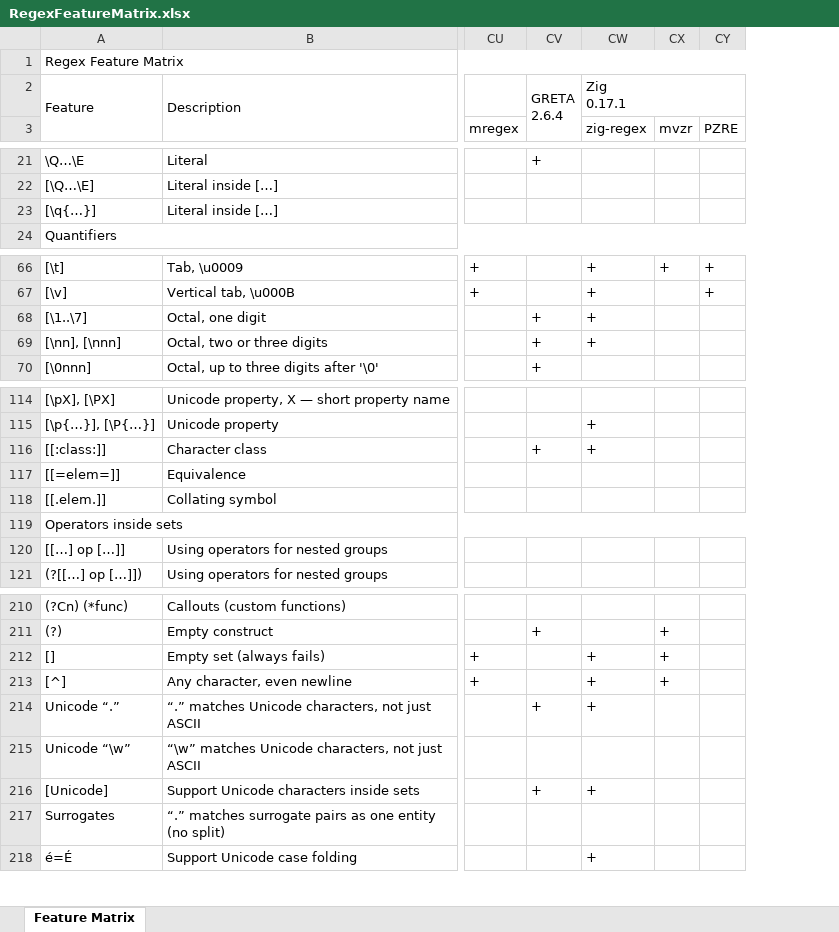
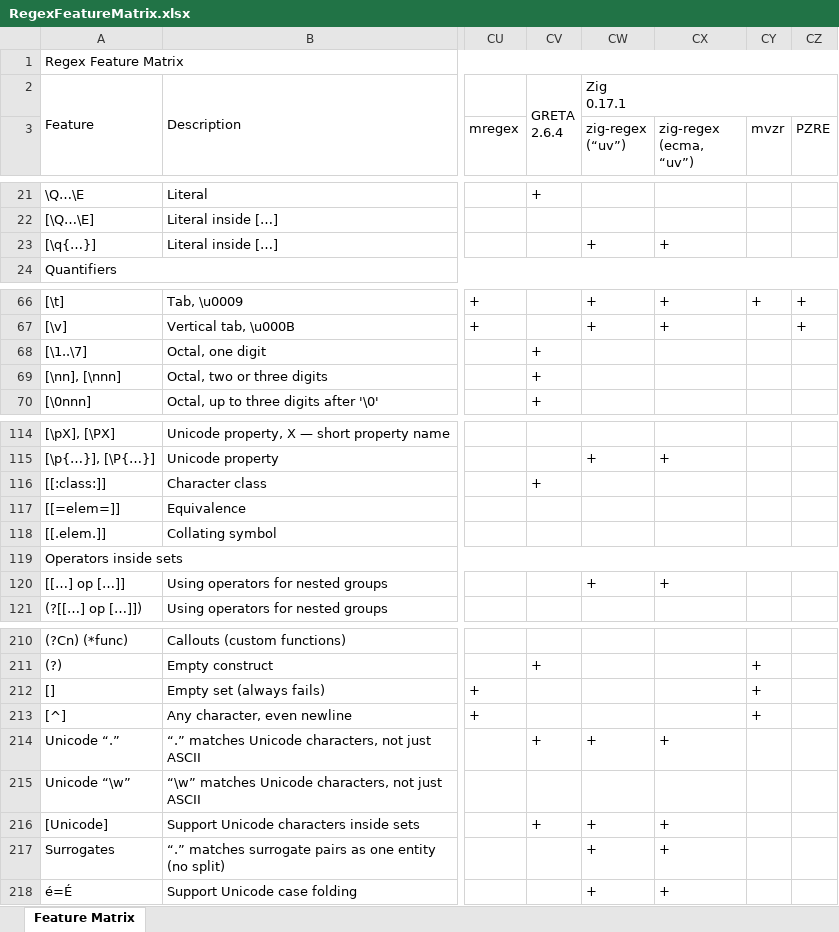
Before and after one commit to Viorel/RegExpress, an Excel workbook: RegexFeatureMatrix.xlsx, sheet Feature Matrix, drawn as a sheet; only a part is shown, gaps mark what is left out; values as stored, in another font and other column widths than the file's, no cell formats; the diff covers the shown part only; the diff names each change by its address in the sheet, - before the commit and + after, or states it on an @@ line.

Commit message:
Update 'zig-regex' 0.5.0.

```diff
--- a/RegexFeatureMatrix.xlsx (sheet Feature Matrix)
+++ b/RegexFeatureMatrix.xlsx (sheet Feature Matrix)
+column CX (zig-regex (ecma, “uv”)), row 23: +; rows 66-67: + | +; rows 115-120: + |  |  |  |  | +; rows 214-218: + |  | + | + | +
-CW3: zig-regex
+CW3: zig-regex (“uv”)
-CW23 (zig-regex (“uv”)): (empty)
+CW23 (zig-regex (“uv”)): +
-CW68:CW69 (zig-regex (“uv”)): +
+CW68:CW69 (zig-regex (“uv”)): (empty)
-CW116 (zig-regex (“uv”)): +
+CW116 (zig-regex (“uv”)): (empty)
-CW120 (zig-regex (“uv”)): (empty)
+CW120 (zig-regex (“uv”)): +
-CW212:CW213 (zig-regex (“uv”)): +
+CW212:CW213 (zig-regex (“uv”)): (empty)
-CW217 (zig-regex (“uv”)): (empty)
+CW217 (zig-regex (“uv”)): +
```
Also changed, not shown: 13 edited cells elsewhere in this sheet, cell formats, 34 other files.
